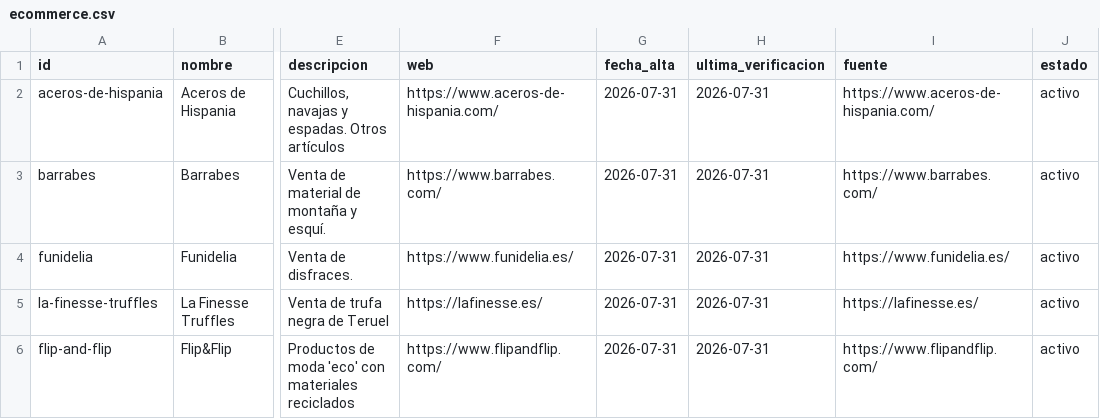
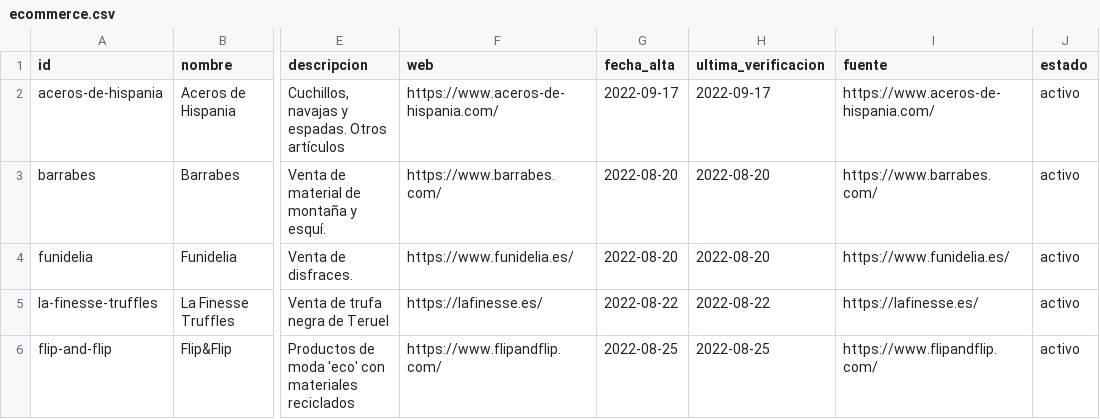
Before and after one commit to planaspa/productos-aragoneses, a CSV file: ecommerce.csv, drawn as a sheet; only a part is shown, gaps mark what is left out; the diff names each change by its address in the sheet, - before the commit and + after, or states it on an @@ line.

```diff
--- a/ecommerce.csv
+++ b/ecommerce.csv
-G2 (fecha_alta): 2026-07-31
+G2 (fecha_alta): 2022-09-17
-H2 (ultima_verificacion): 2026-07-31
+H2 (ultima_verificacion): 2022-09-17
-G3:G4 (fecha_alta): 2026-07-31
+G3:G4 (fecha_alta): 2022-08-20
-H3:H4 (ultima_verificacion): 2026-07-31
+H3:H4 (ultima_verificacion): 2022-08-20
-G5 (fecha_alta): 2026-07-31
+G5 (fecha_alta): 2022-08-22
-H5 (ultima_verificacion): 2026-07-31
+H5 (ultima_verificacion): 2022-08-22
-G6 (fecha_alta): 2026-07-31
+G6 (fecha_alta): 2022-08-25
-H6 (ultima_verificacion): 2026-07-31
+H6 (ultima_verificacion): 2022-08-25
```
Also changed, not shown: listado.csv, 9 other files.
